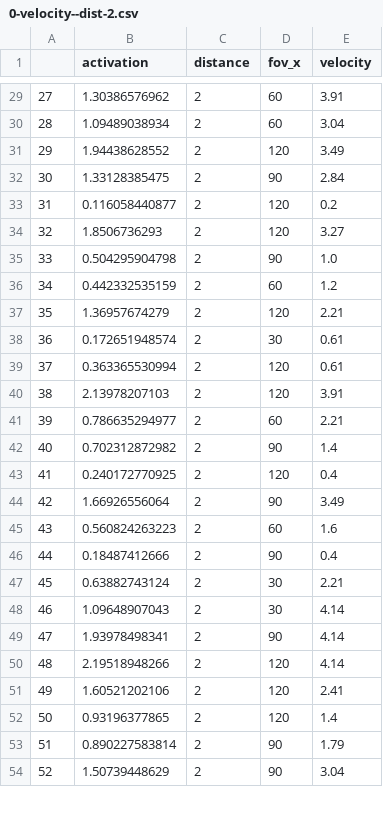
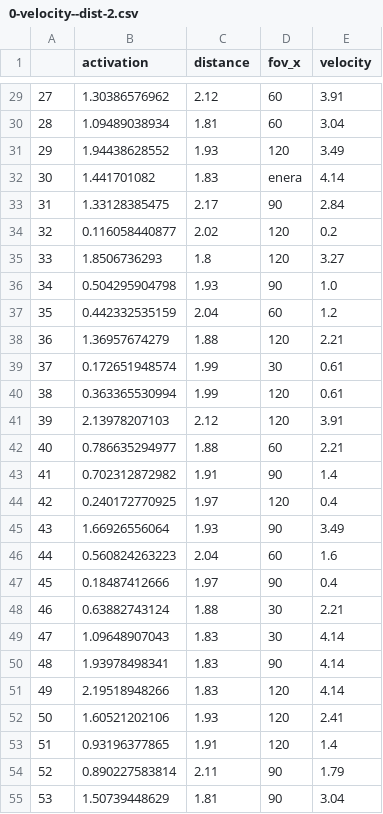
Before and after one commit to joanreyero/pyx4-avoidance, a CSV file: src/analytics/data/0-velocity--dist-2.csv, drawn as a sheet; only a part is shown, gaps mark what is left out; addresses are those after the commit; the diff covers the shown part only; the diff names each change by its address in the sheet, - before the commit and + after, or states it on an @@ line.

```diff
--- a/src/analytics/data/0-velocity--dist-2.csv
+++ b/src/analytics/data/0-velocity--dist-2.csv
-C29 (distance): 2
+C29 (distance): 2.12
-C30 (distance): 2
+C30 (distance): 1.81
-C31 (distance): 2
+C31 (distance): 1.93
+row 32: 30 | 1.441701082 | 1.83 | enera | 4.14
@@ column A renumbered from row 33 down @@
-C33 (distance): 2
+C33 (distance): 2.17
-C34 (distance): 2
+C34 (distance): 2.02
-C35 (distance): 2
+C35 (distance): 1.8
-C36 (distance): 2
+C36 (distance): 1.93
-C37 (distance): 2
+C37 (distance): 2.04
-C38 (distance): 2
+C38 (distance): 1.88
-C39:C40 (distance): 2
+C39:C40 (distance): 1.99
-C41 (distance): 2
+C41 (distance): 2.12
-C42 (distance): 2
+C42 (distance): 1.88
-C43 (distance): 2
+C43 (distance): 1.91
-C44 (distance): 2
+C44 (distance): 1.97
-C45 (distance): 2
+C45 (distance): 1.93
-C46 (distance): 2
+C46 (distance): 2.04
-C47 (distance): 2
+C47 (distance): 1.97
-C48 (distance): 2
+C48 (distance): 1.88
-C49:C51 (distance): 2
+C49:C51 (distance): 1.83
-C52 (distance): 2
+C52 (distance): 1.93
-C53 (distance): 2
+C53 (distance): 1.91
-C54 (distance): 2
+C54 (distance): 2.11
-C55 (distance): 2
+C55 (distance): 1.81
```
Also changed, not shown: 54 edited cells elsewhere in this file, 3 other files.
